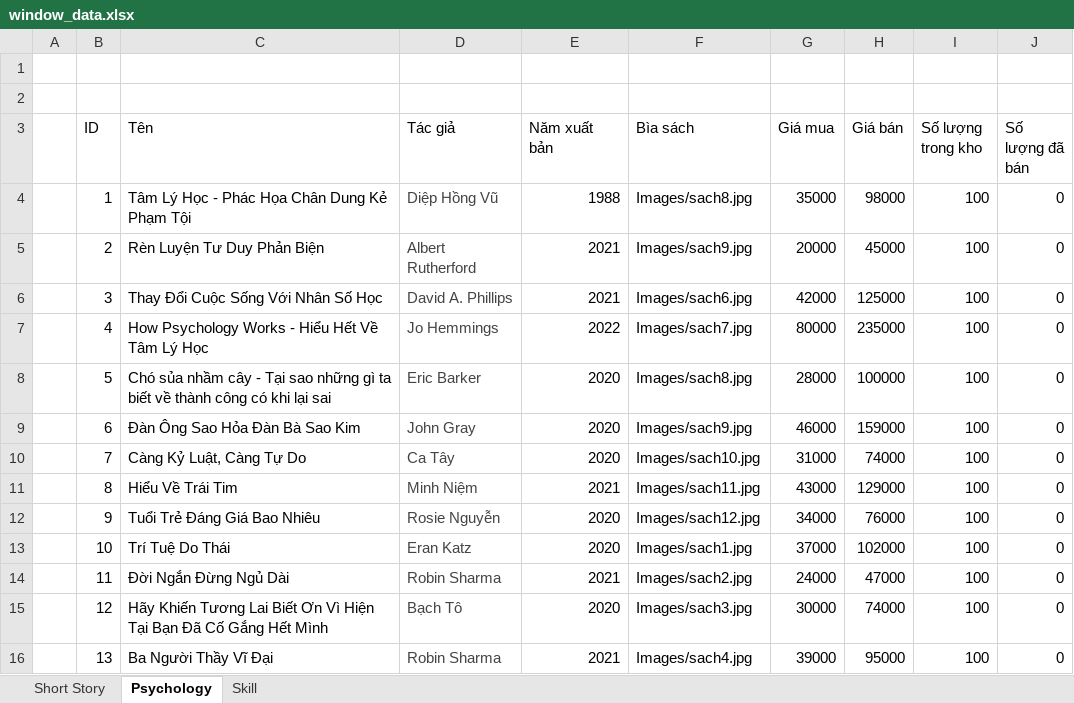
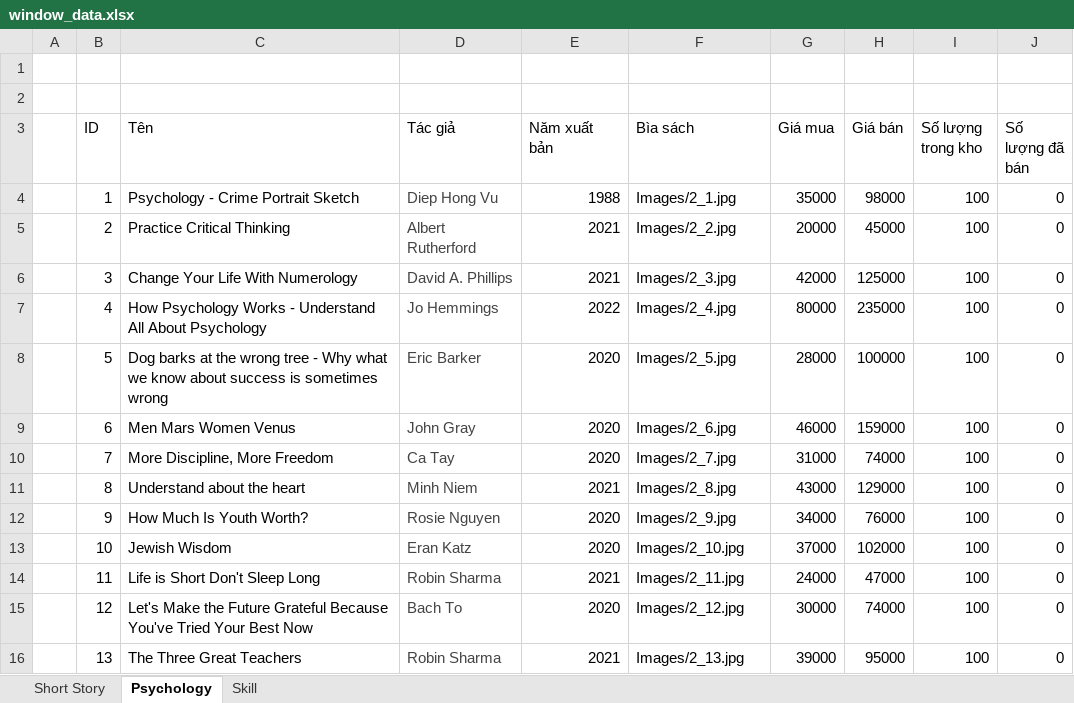
Before and after one commit to KTTNKL/Project01_BookStore, an Excel workbook: BookStore/window_data.xlsx, sheet Psychology, drawn as a sheet; values as stored, in another font and other column widths than the file's, no borders; the diff names each change by its address in the sheet, - before the commit and + after, or states it on an @@ line.

```diff
--- a/BookStore/window_data.xlsx (sheet Psychology)
+++ b/BookStore/window_data.xlsx (sheet Psychology)
-C4 (Tên): Tâm Lý Học - Phác Họa Chân Dung Kẻ Phạm Tội
+C4 (Tên): Psychology - Crime Portrait Sketch
-D4 (Tác giả): Diệp Hồng Vũ
+D4 (Tác giả): Diep Hong Vu
-F4 (Bìa sách): Images/sach8.jpg
+F4 (Bìa sách): Images/2_1.jpg
-C5 (Tên): Rèn Luyện Tư Duy Phản Biện
+C5 (Tên): Practice Critical Thinking
-F5 (Bìa sách): Images/sach9.jpg
+F5 (Bìa sách): Images/2_2.jpg
-C6 (Tên): Thay Đổi Cuộc Sống Với Nhân Số Học
+C6 (Tên): Change Your Life With Numerology
-F6 (Bìa sách): Images/sach6.jpg
+F6 (Bìa sách): Images/2_3.jpg
-C7 (Tên): …Works - Hiểu Hết Về Tâm Lý Học
+C7 (Tên): …Works - Understand All About Psychology
-F7 (Bìa sách): Images/sach7.jpg
+F7 (Bìa sách): Images/2_4.jpg
-C8 (Tên): Chó sủa nhầm cây - Tại sao những gì ta biết về thành công có khi lại sai
+C8 (Tên): Dog barks at the wrong tree - Why what we know about success is sometimes wrong
-F8 (Bìa sách): Images/sach8.jpg
+F8 (Bìa sách): Images/2_5.jpg
-C9 (Tên): Đàn Ông Sao Hỏa Đàn Bà Sao Kim
+C9 (Tên): Men Mars Women Venus
-F9 (Bìa sách): Images/sach9.jpg
+F9 (Bìa sách): Images/2_6.jpg
-C10 (Tên): Càng Kỷ Luật, Càng Tự Do
+C10 (Tên): More Discipline, More Freedom
-D10 (Tác giả): Ca Tây
+D10 (Tác giả): Ca Tay
-F10 (Bìa sách): Images/sach10.jpg
+F10 (Bìa sách): Images/2_7.jpg
-C11 (Tên): Hiểu Về Trái Tim
+C11 (Tên): Understand about the heart
-D11 (Tác giả): Minh Niệm
+D11 (Tác giả): Minh Niem
-F11 (Bìa sách): Images/sach11.jpg
+F11 (Bìa sách): Images/2_8.jpg
-C12 (Tên): Tuổi Trẻ Đáng Giá Bao Nhiêu
+C12 (Tên): How Much Is Youth Worth?
-D12 (Tác giả): Rosie Nguyễn
+D12 (Tác giả): Rosie Nguyen
-F12 (Bìa sách): Images/sach12.jpg
+F12 (Bìa sách): Images/2_9.jpg
-C13 (Tên): Trí Tuệ Do Thái
+C13 (Tên): Jewish Wisdom
-F13 (Bìa sách): Images/sach1.jpg
+F13 (Bìa sách): Images/2_10.jpg
-C14 (Tên): Đời Ngắn Đừng Ngủ Dài
+C14 (Tên): Life is Short Don't Sleep Long
-F14 (Bìa sách): Images/sach2.jpg
+F14 (Bìa sách): Images/2_11.jpg
-C15 (Tên): Hãy Khiến Tương Lai Biết Ơn Vì Hiện Tại Bạn Đã Cố Gắng Hết Mình
+C15 (Tên): Let's Make the Future Grateful Because You've Tried Your Best Now
-D15 (Tác giả): Bạch Tô
+D15 (Tác giả): Bach To
-F15 (Bìa sách): Images/sach3.jpg
+F15 (Bìa sách): Images/2_12.jpg
-C16 (Tên): Ba Người Thầy Vĩ Đại
+C16 (Tên): The Three Great Teachers
-F16 (Bìa sách): Images/sach4.jpg
+F16 (Bìa sách): Images/2_13.jpg
```
Also changed, not shown: sheet Skill, sheet Short Story, 1 other file.
